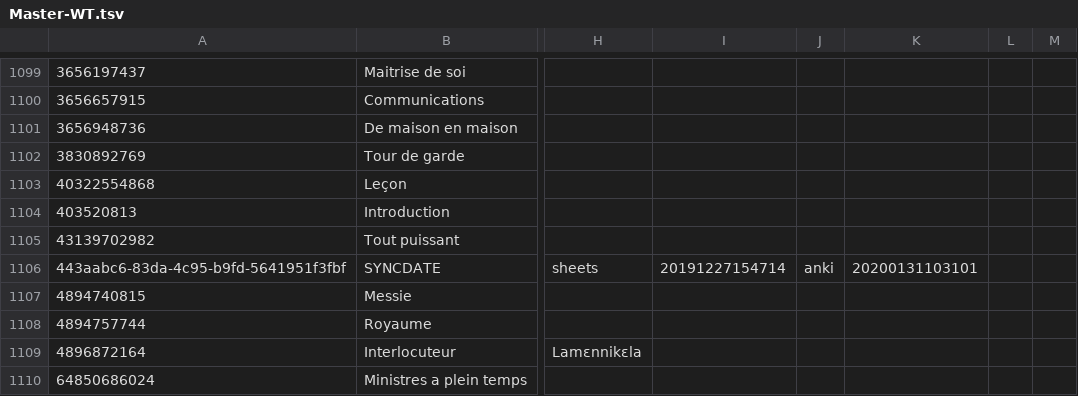
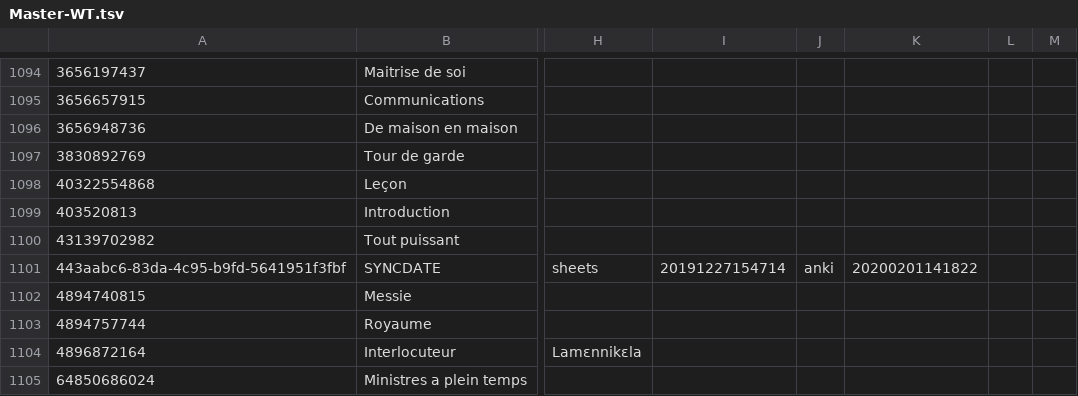
Before and after one commit to boydkelly/blog, a TSV file: static/download/Master-WT.tsv, drawn as a sheet; only a part is shown, gaps mark what is left out; addresses are those after the commit; the diff covers the shown part only; the diff names each change by its address in the sheet, - before the commit and + after, or states it on an @@ line.

```diff
--- a/static/download/Master-WT.tsv
+++ b/static/download/Master-WT.tsv
-K1101: 20200131103101
+K1101: 20200201141822
```
Also changed, not shown: 2 added rows, 6 removed rows and 77 edited cells elsewhere in this file.
